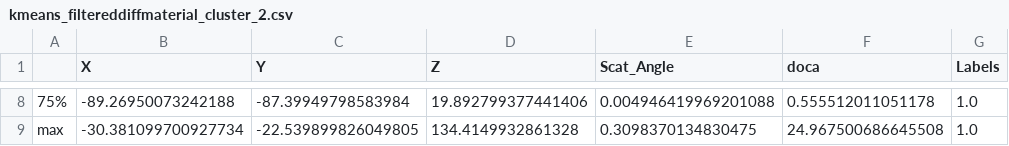
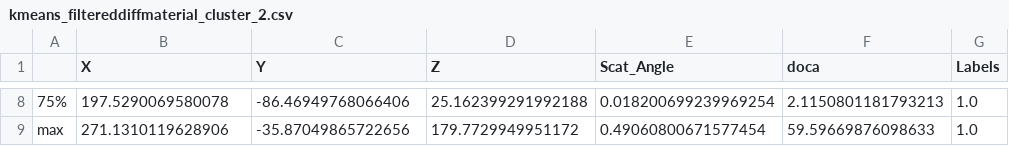
Before and after one commit to rsehgal/TomoML, a CSV file: dataset/kmeans_filtereddiffmaterial_cluster_2.csv, drawn as a sheet; only a part is shown, gaps mark what is left out; the diff covers the shown part only; the diff names each change by its address in the sheet, - before the commit and + after, or states it on an @@ line.

```diff
--- a/dataset/kmeans_filtereddiffmaterial_cluster_2.csv
+++ b/dataset/kmeans_filtereddiffmaterial_cluster_2.csv
-B8 (X): -89.26950073242188
+B8 (X): 197.5290069580078
-C8 (Y): -87.39949798583984
+C8 (Y): -86.46949768066406
-D8 (Z): 19.892799377441406
+D8 (Z): 25.162399291992188
-E8 (Scat_Angle): 0.004946419969201088
+E8 (Scat_Angle): 0.018200699239969254
-F8 (doca): 0.555512011051178
+F8 (doca): 2.1150801181793213
-B9 (X): -30.381099700927734
+B9 (X): 271.1310119628906
-C9 (Y): -22.539899826049805
+C9 (Y): -35.87049865722656
-D9 (Z): 134.4149932861328
+D9 (Z): 179.7729949951172
-E9 (Scat_Angle): 0.3098370134830475
+E9 (Scat_Angle): 0.49060800671577454
-F9 (doca): 24.967500686645508
+F9 (doca): 59.59669876098633
```
Also changed, not shown: 31 edited cells elsewhere in this file, dataset/kmeans_filtereddiffmaterial_cluster_1.csv, dataset/kmedians_cluster1.csv, 5 other files.
